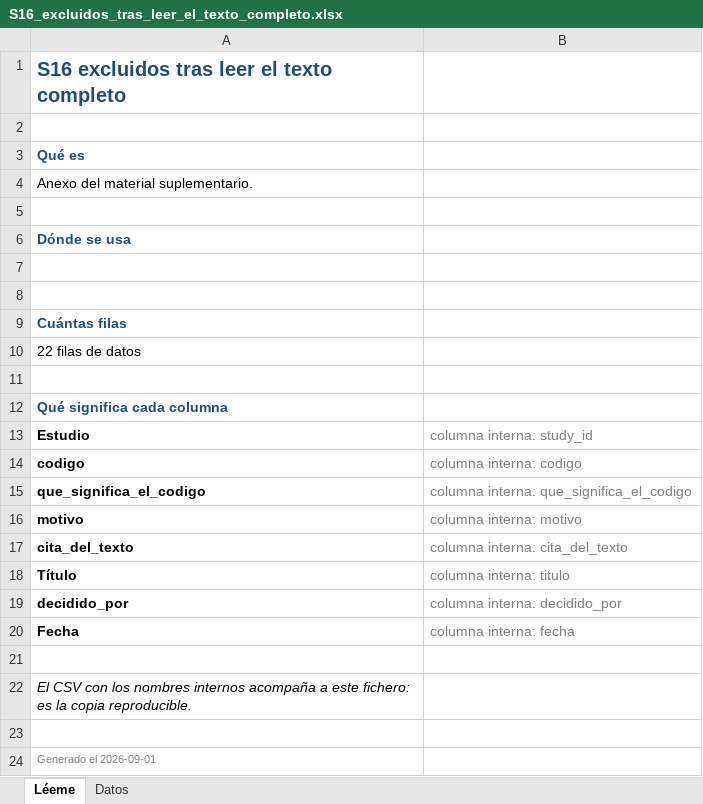
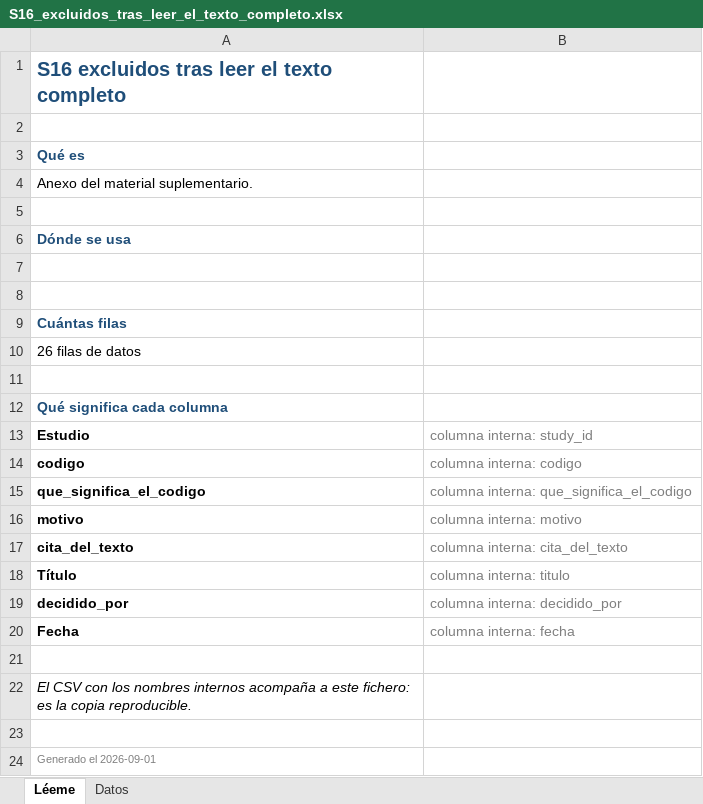
Before and after one commit to DANNY-LAB93/clo-author, an Excel workbook: verificables revisión sistemática/S16_excluidos_tras_leer_el_texto_completo.xlsx, sheet Léeme, drawn as a sheet; values as stored, in another font and other column widths than the file's, no borders; the diff names each change by its address in the sheet, - before the commit and + after, or states it on an @@ line.

```diff
--- a/verificables revisión sistemática/S16_excluidos_tras_leer_el_texto_completo.xlsx (sheet Léeme)
+++ b/verificables revisión sistemática/S16_excluidos_tras_leer_el_texto_completo.xlsx (sheet Léeme)
-A10: 22 filas de datos
+A10: 26 filas de datos
```
Also changed, not shown: sheet Datos, verificables revisión sistemática/S10_idioma_verificado_sobre_texto_completo.xlsx, verificables revisión sistemática/S14_extraccion_adjudicada.xlsx, 57 other files.
